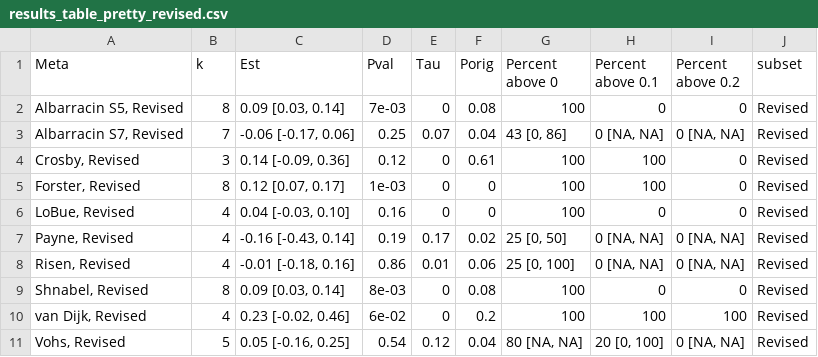
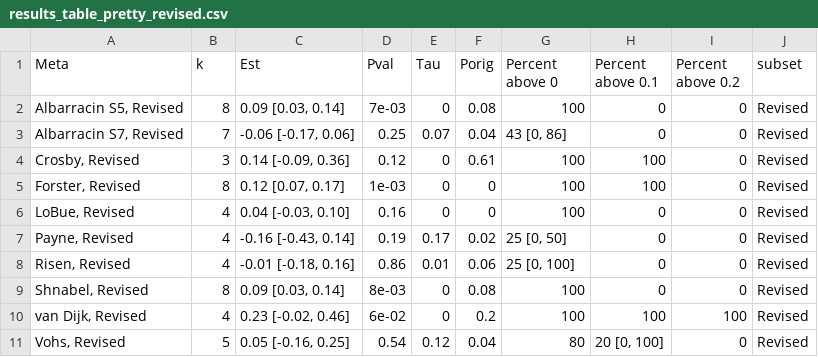
Before and after one commit to mayamathur/ml5_overarching, a CSV file: Results from R/results_table_pretty_revised.csv, drawn as a sheet.

```diff
--- a/Results from R/results_table_pretty_revised.csv
+++ b/Results from R/results_table_pretty_revised.csv
@@ -2,3 +2,3 @@
 "Albarracin S5, Revised",8,"0.09 [0.03, 0.14]","7e-03",0,0.08,"100","0","0","Revised"
-"Albarracin S7, Revised",7,"-0.06 [-0.17, 0.06]","0.25",0.07,0.04,"43 [0, 86]","0 [NA, NA]","0 [NA, NA]","Revised"
+"Albarracin S7, Revised",7,"-0.06 [-0.17, 0.06]","0.25",0.07,0.04,"43 [0, 86]","0","0","Revised"
 "Crosby, Revised",3,"0.14 [-0.09, 0.36]","0.12",0,0.61,"100","100","0","Revised"
@@ -6,6 +6,6 @@
 "LoBue, Revised",4,"0.04 [-0.03, 0.10]","0.16",0,0,"100","0","0","Revised"
-"Payne, Revised",4,"-0.16 [-0.43, 0.14]","0.19",0.17,0.02,"25 [0, 50]","0 [NA, NA]","0 [NA, NA]","Revised"
-"Risen, Revised",4,"-0.01 [-0.18, 0.16]","0.86",0.01,0.06,"25 [0, 100]","0 [NA, NA]","0 [NA, NA]","Revised"
+"Payne, Revised",4,"-0.16 [-0.43, 0.14]","0.19",0.17,0.02,"25 [0, 50]","0","0","Revised"
+"Risen, Revised",4,"-0.01 [-0.18, 0.16]","0.86",0.01,0.06,"25 [0, 100]","0","0","Revised"
 "Shnabel, Revised",8,"0.09 [0.03, 0.14]","8e-03",0,0.08,"100","0","0","Revised"
 "van Dijk, Revised",4,"0.23 [-0.02, 0.46]","6e-02",0,0.2,"100","100","100","Revised"
-"Vohs, Revised",5,"0.05 [-0.16, 0.25]","0.54",0.12,0.04,"80 [NA, NA]","20 [0, 100]","0 [NA, NA]","Revised"
+"Vohs, Revised",5,"0.05 [-0.16, 0.25]","0.54",0.12,0.04,"80","20 [0, 100]","0","Revised"
```
Also changed, not shown: Results from R/results_table_full.csv, Results from R/results_table_pretty.csv, 8 other files.
